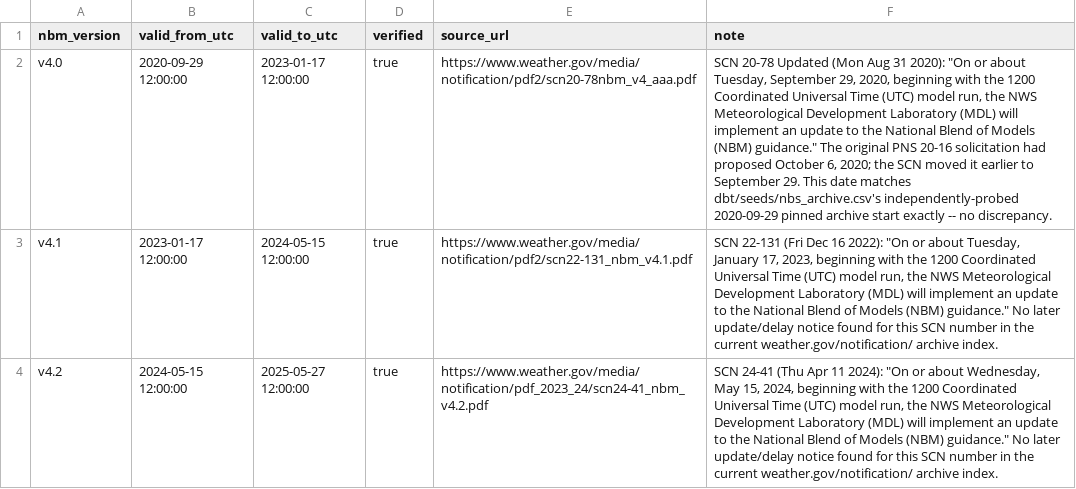
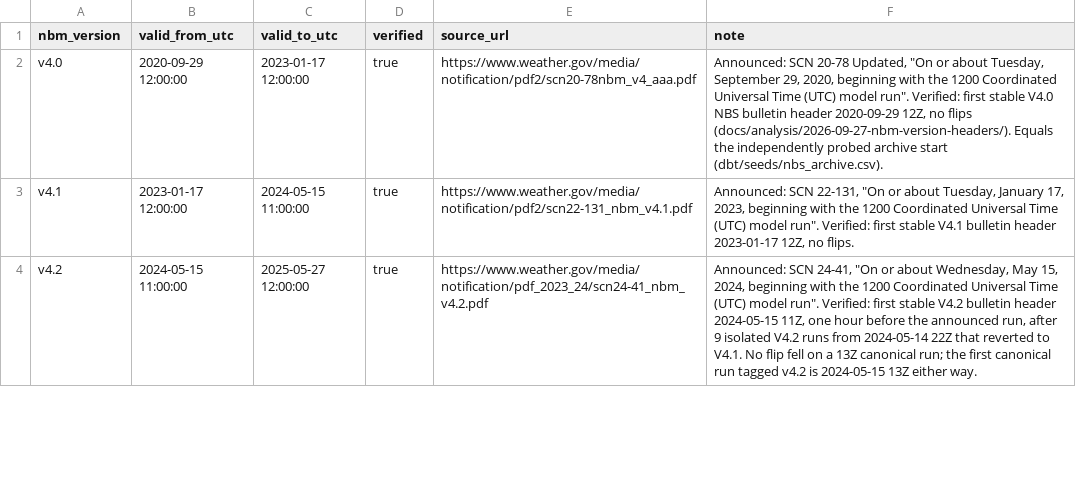
Before and after one commit to cdcoonce/weather-forecast-audit, a CSV file: dbt/seeds/nbm_versions.csv, drawn as a sheet; only a part is shown; the diff covers the shown part only; the diff names each change by its address in the sheet, - before the commit and + after, or states it on an @@ line.

Commit message:
fix(dbt): start each NBM version at its header-verified first stable run

```diff
--- a/dbt/seeds/nbm_versions.csv
+++ b/dbt/seeds/nbm_versions.csv
-F2 (note): SCN 20-78 Updated (Mon Aug 31 2020): "On or about Tuesday, September 29, 2020, beginning with the 1200 Coordinated Universal Time (UTC) model run, the NWS Meteorological Development Laboratory (MDL) will implement an update to the National Blend of Models (NBM) guidance." The original PNS 20-16 solicitation had proposed October 6, 2020; the SCN moved it earlier to September 29. This date matches dbt/seeds/nbs_archive.csv's independently-probed 2020-09-29 pinned archive start exactly -- no discrepancy.
+F2 (note): Announced: SCN 20-78 Updated, "On or about Tuesday, September 29, 2020, beginning with the 1200 Coordinated Universal Time (UTC) model run". Verified: first stable V4.0 NBS bulletin header 2020-09-29 12Z, no flips (docs/analysis/2026-09-27-nbm-version-headers/). Equals the independently probed archive start (dbt/seeds/nbs_archive.csv).
-C3 (valid_to_utc): 2024-05-15 12:00:00
+C3 (valid_to_utc): 2024-05-15 11:00:00
-F3 (note): SCN 22-131 (Fri Dec 16 2022): "On or about Tuesday, January 17, 2023, beginning with the 1200 Coordinated Universal Time (UTC) model run, the NWS Meteorological Development Laboratory (MDL) will implement an update to the National Blend of Models (NBM) guidance." No later update/delay notice found for this SCN number in the current weather.gov/notification/ archive index.
+F3 (note): Announced: SCN 22-131, "On or about Tuesday, January 17, 2023, beginning with the 1200 Coordinated Universal Time (UTC) model run". Verified: first stable V4.1 bulletin header 2023-01-17 12Z, no flips.
-B4 (valid_from_utc): 2024-05-15 12:00:00
+B4 (valid_from_utc): 2024-05-15 11:00:00
-F4 (note): SCN 24-41 (Thu Apr 11 2024): "On or about Wednesday, May 15, 2024, beginning with the 1200 Coordinated Universal Time (UTC) model run, the NWS Meteorological Development Laboratory (MDL) will implement an update to the National Blend of Models (NBM) guidance." No later update/delay notice found for this SCN number in the current weather.gov/notification/ archive index.
+F4 (note): Announced: SCN 24-41, "On or about Wednesday, May 15, 2024, beginning with the 1200 Coordinated Universal Time (UTC) model run". Verified: first stable V4.2 bulletin header 2024-05-15 11Z, one hour before the announced run, after 9 isolated V4.2 runs from 2024-05-14 22Z that reverted to V4.1. No flip fell on a 13Z canonical run; the first canonical run tagged v4.2 is 2024-05-15 13Z either way.
```
Also changed, not shown: 4 edited cells elsewhere in this file, 3 other files.
